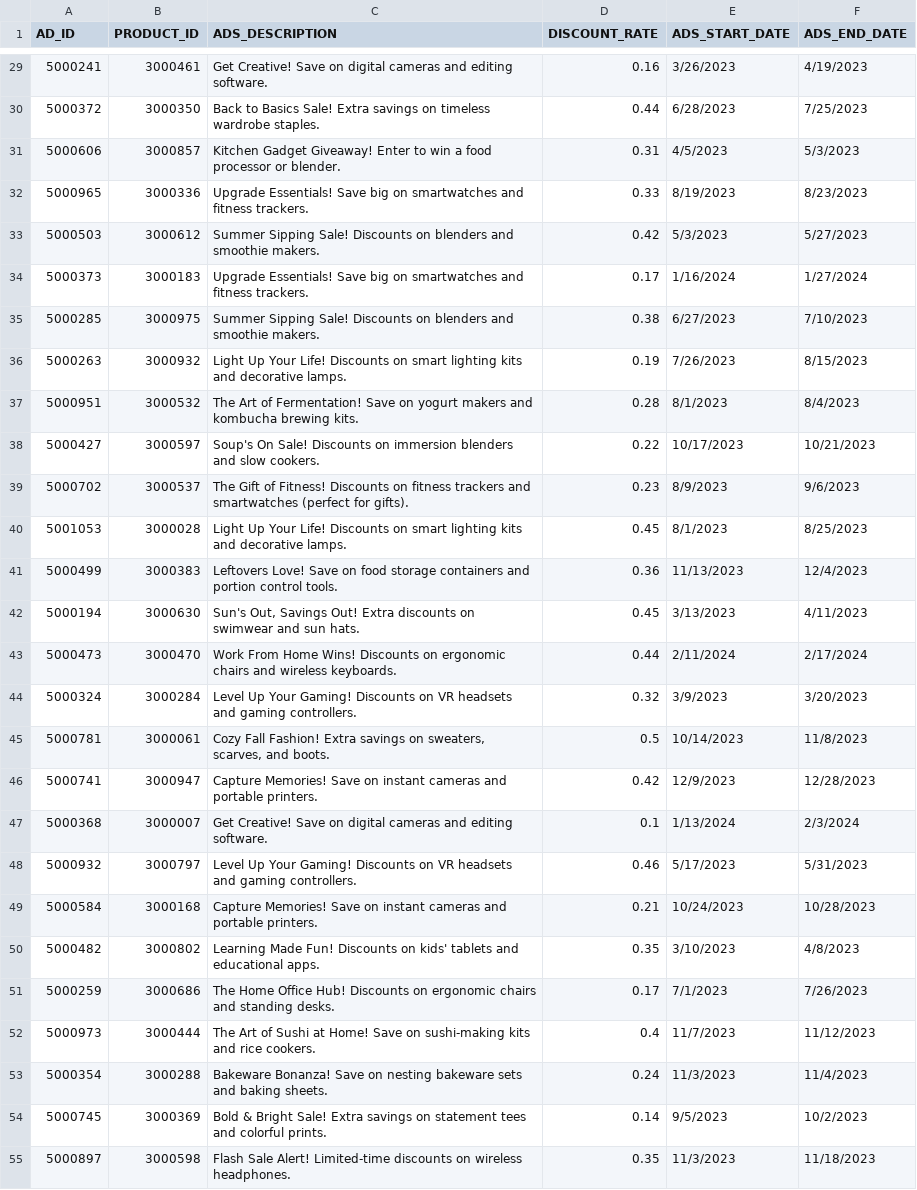
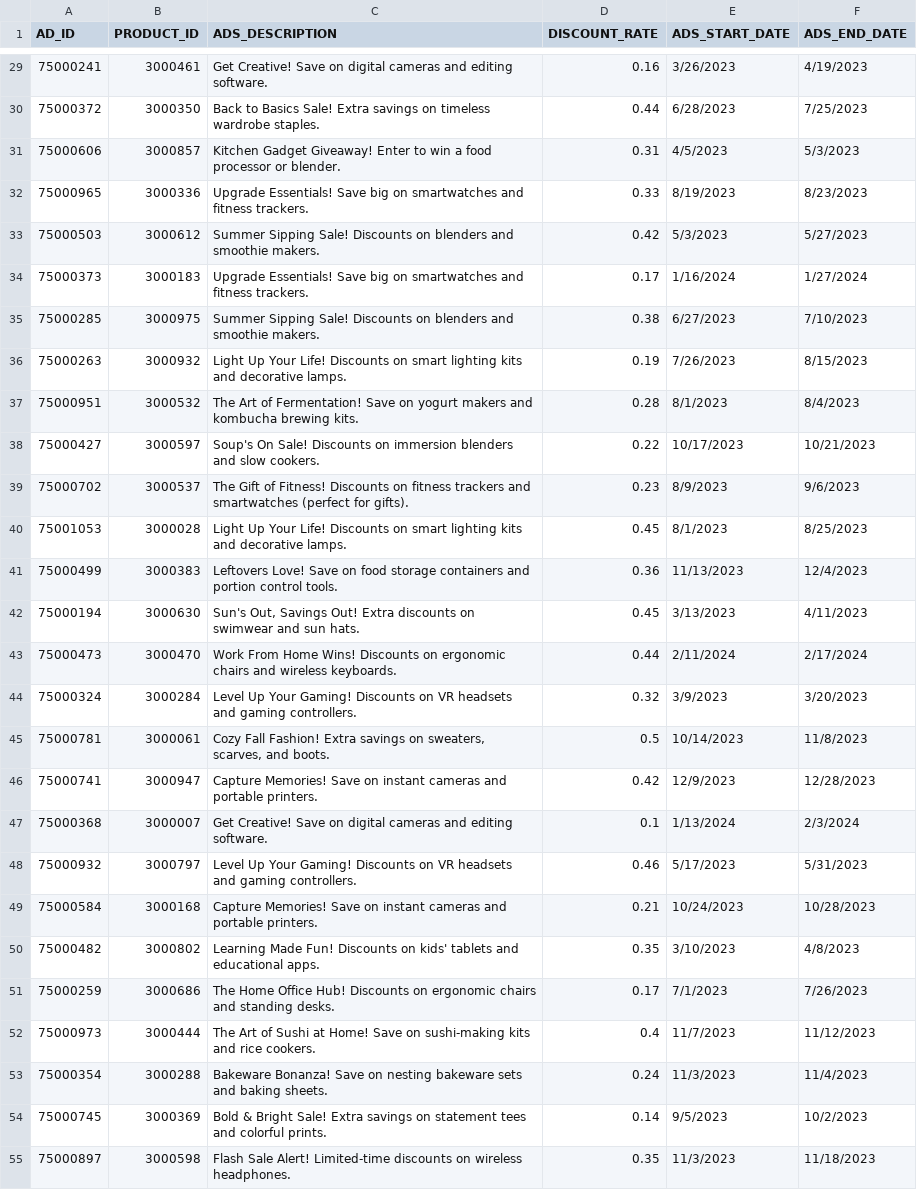
Before and after one commit to Harimurt95/DATA-MANAGEMENT-22, a CSV file: Data_Upload/ADS_dataset/ADS.csv, drawn as a sheet; only a part is shown, gaps mark what is left out; the diff covers the shown part only; the diff names each change by its address in the sheet, - before the commit and + after, or states it on an @@ line.

```diff
--- a/Data_Upload/ADS_dataset/ADS.csv
+++ b/Data_Upload/ADS_dataset/ADS.csv
-A29 (AD_ID): 5000241
+A29 (AD_ID): 75000241
-A30 (AD_ID): 5000372
+A30 (AD_ID): 75000372
-A31 (AD_ID): 5000606
+A31 (AD_ID): 75000606
-A32 (AD_ID): 5000965
+A32 (AD_ID): 75000965
-A33 (AD_ID): 5000503
+A33 (AD_ID): 75000503
-A34 (AD_ID): 5000373
+A34 (AD_ID): 75000373
-A35 (AD_ID): 5000285
+A35 (AD_ID): 75000285
-A36 (AD_ID): 5000263
+A36 (AD_ID): 75000263
-A37 (AD_ID): 5000951
+A37 (AD_ID): 75000951
-A38 (AD_ID): 5000427
+A38 (AD_ID): 75000427
-A39 (AD_ID): 5000702
+A39 (AD_ID): 75000702
-A40 (AD_ID): 5001053
+A40 (AD_ID): 75001053
-A41 (AD_ID): 5000499
+A41 (AD_ID): 75000499
-A42 (AD_ID): 5000194
+A42 (AD_ID): 75000194
-A43 (AD_ID): 5000473
+A43 (AD_ID): 75000473
-A44 (AD_ID): 5000324
+A44 (AD_ID): 75000324
-A45 (AD_ID): 5000781
+A45 (AD_ID): 75000781
-A46 (AD_ID): 5000741
+A46 (AD_ID): 75000741
-A47 (AD_ID): 5000368
+A47 (AD_ID): 75000368
-A48 (AD_ID): 5000932
+A48 (AD_ID): 75000932
-A49 (AD_ID): 5000584
+A49 (AD_ID): 75000584
-A50 (AD_ID): 5000482
+A50 (AD_ID): 75000482
-A51 (AD_ID): 5000259
+A51 (AD_ID): 75000259
-A52 (AD_ID): 5000973
+A52 (AD_ID): 75000973
-A53 (AD_ID): 5000354
+A53 (AD_ID): 75000354
-A54 (AD_ID): 5000745
+A54 (AD_ID): 75000745
-A55 (AD_ID): 5000897
+A55 (AD_ID): 75000897
```
Also changed, not shown: 91 edited cells elsewhere in this file, 1 other file.
